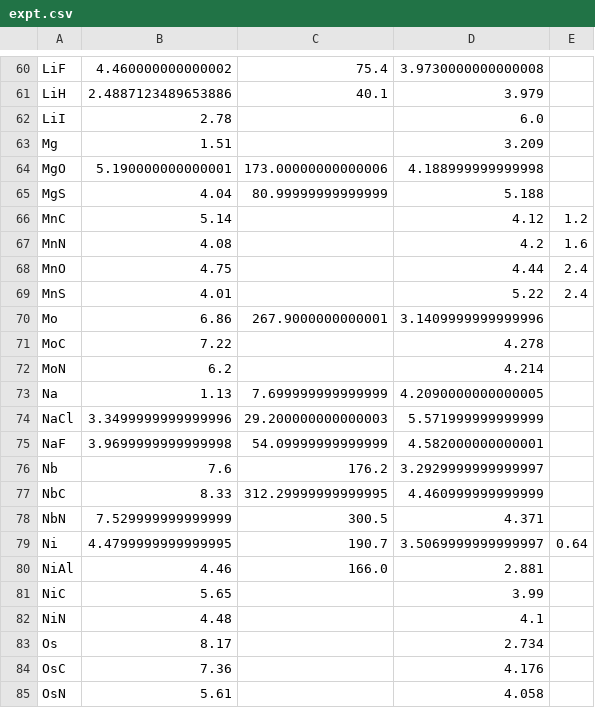
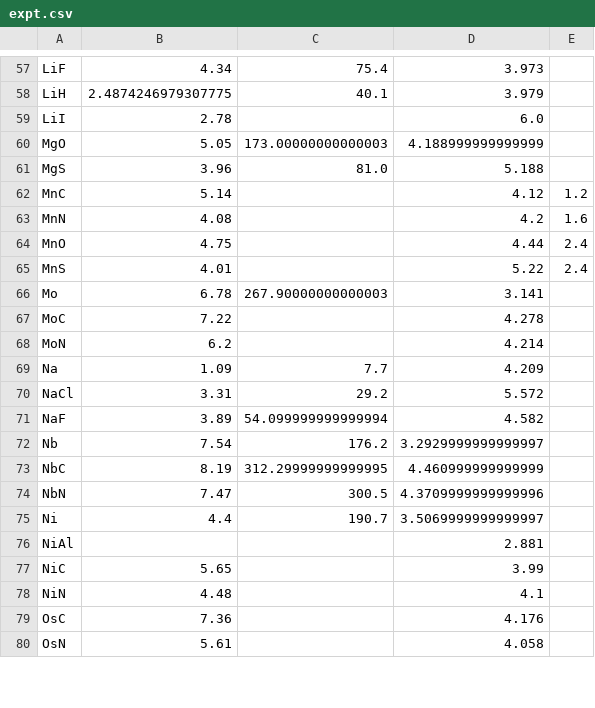
Before and after one commit to kris-brown/functionals, a CSV file: data/expt.csv, drawn as a sheet; only a part is shown, gaps mark what is left out; removed rows and columns are numbered as before the commit, all else as after; the diff covers the shown part only; the diff names each change by its address in the sheet, - before the commit and + after, or states it on an @@ line.

```diff
--- a/data/expt.csv
+++ b/data/expt.csv
-B57: 4.460000000000002
+B57: 4.34
-D57: 3.9730000000000008
+D57: 3.973
-B58: 2.4887123489653886
+B58: 2.4874246979307775
-row 63: Mg | 1.51 |  | 3.209
-B60: 5.190000000000001
+B60: 5.05
-C60: 173.00000000000006
+C60: 173.00000000000003
-D60: 4.188999999999998
+D60: 4.188999999999999
-B61: 4.04
+B61: 3.96
-C61: 80.99999999999999
+C61: 81.0
-B66: 6.86
+B66: 6.78
-C66: 267.9000000000001
+C66: 267.90000000000003
-D66: 3.1409999999999996
+D66: 3.141
-B69: 1.13
+B69: 1.09
-C69: 7.699999999999999
+C69: 7.7
-D69: 4.2090000000000005
+D69: 4.209
-B70: 3.3499999999999996
+B70: 3.31
-C70: 29.200000000000003
+C70: 29.2
-D70: 5.571999999999999
+D70: 5.572
-B71: 3.9699999999999998
+B71: 3.89
-C71: 54.09999999999999
+C71: 54.099999999999994
-D71: 4.582000000000001
+D71: 4.582
-B72: 7.6
+B72: 7.54
-B73: 8.33
+B73: 8.19
-B74: 7.529999999999999
+B74: 7.47
-D74: 4.371
+D74: 4.3709999999999996
-B75: 4.4799999999999995
+B75: 4.4
-E75: 0.64
+E75: (empty)
-B76: 4.46
+B76: (empty)
-C76: 166.0
+C76: (empty)
-row 83: Os | 8.17 |  | 2.734
```
Also changed, not shown: 8 removed rows and 105 edited cells elsewhere in this file, data/initialguess.csv, 46 other files.
